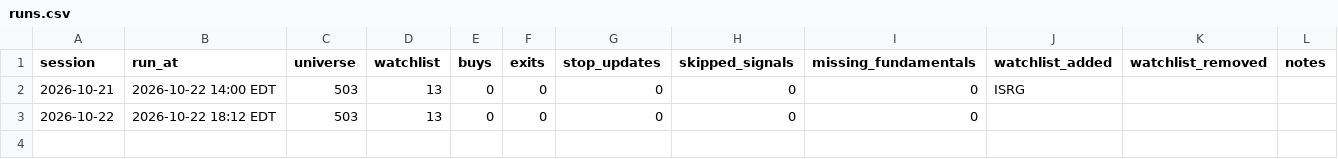
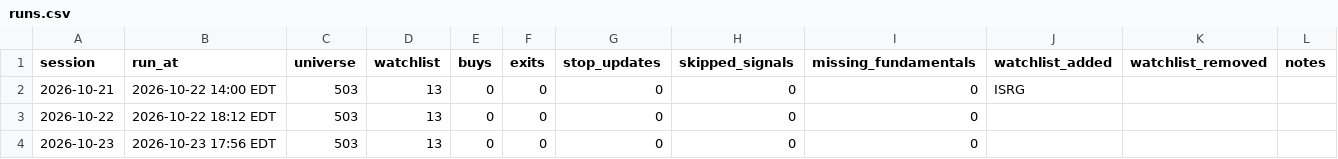
Before and after one commit to bhardwajharsh207/quality-momentum, a CSV file: data/us/runs.csv, drawn as a sheet; the diff names each change by its address in the sheet, - before the commit and + after, or states it on an @@ line.

```diff
--- a/data/us/runs.csv
+++ b/data/us/runs.csv
+row 4: 2026-10-23 | 2026-10-23 17:56 EDT | 503 | 13 | 0 | 0 | 0 | 0 | 0
```
Also changed, not shown: data/us/watchlist.csv, data/us/watchlist_full.csv, 4 other files.
